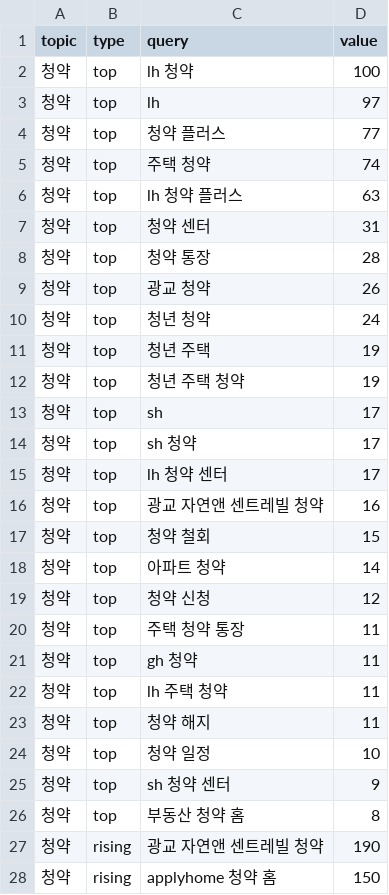
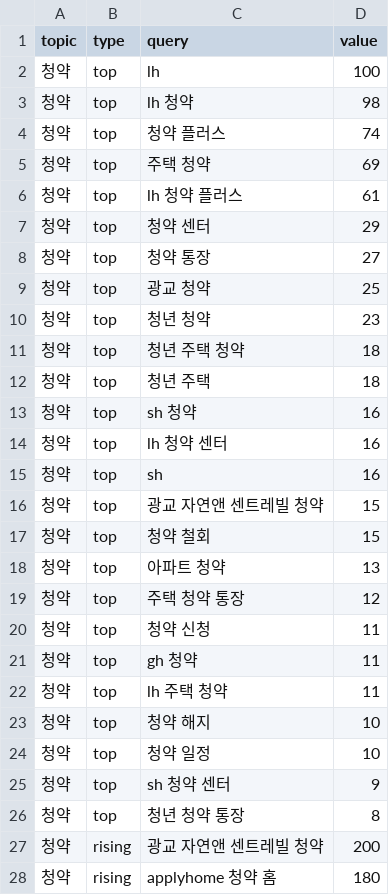
Before and after one commit to shincool/daily-trends, a CSV file: results/related_latest.csv, drawn as a sheet; only a part is shown; the diff covers the shown part only.

```diff
--- a/results/related_latest.csv
+++ b/results/related_latest.csv
@@ -1,28 +1,28 @@
 topic,type,query,value
-청약,top,lh 청약,100
-청약,top,lh,97
-청약,top,청약 플러스,77
-청약,top,주택 청약,74
-청약,top,lh 청약 플러스,63
-청약,top,청약 센터,31
-청약,top,청약 통장,28
-청약,top,광교 청약,26
-청약,top,청년 청약,24
-청약,top,청년 주택,19
-청약,top,청년 주택 청약,19
-청약,top,sh,17
-청약,top,sh 청약,17
-청약,top,lh 청약 센터,17
-청약,top,광교 자연앤 센트레빌 청약,16
+청약,top,lh,100
+청약,top,lh 청약,98
+청약,top,청약 플러스,74
+청약,top,주택 청약,69
+청약,top,lh 청약 플러스,61
+청약,top,청약 센터,29
+청약,top,청약 통장,27
+청약,top,광교 청약,25
+청약,top,청년 청약,23
+청약,top,청년 주택 청약,18
+청약,top,청년 주택,18
+청약,top,sh 청약,16
+청약,top,lh 청약 센터,16
+청약,top,sh,16
+청약,top,광교 자연앤 센트레빌 청약,15
 청약,top,청약 철회,15
-청약,top,아파트 청약,14
-청약,top,청약 신청,12
-청약,top,주택 청약 통장,11
+청약,top,아파트 청약,13
+청약,top,주택 청약 통장,12
+청약,top,청약 신청,11
 청약,top,gh 청약,11
 청약,top,lh 주택 청약,11
-청약,top,청약 해지,11
+청약,top,청약 해지,10
 청약,top,청약 일정,10
 청약,top,sh 청약 센터,9
-청약,top,부동산 청약 홈,8
-청약,rising,광교 자연앤 센트레빌 청약,190
-청약,rising,applyhome 청약 홈,150
+청약,top,청년 청약 통장,8
+청약,rising,광교 자연앤 센트레빌 청약,200
+청약,rising,applyhome 청약 홈,180
```
Also changed, not shown: 12 added rows, 12 removed rows and 55 edited cells elsewhere in this file, results/trends_latest.csv, 2 other files.
